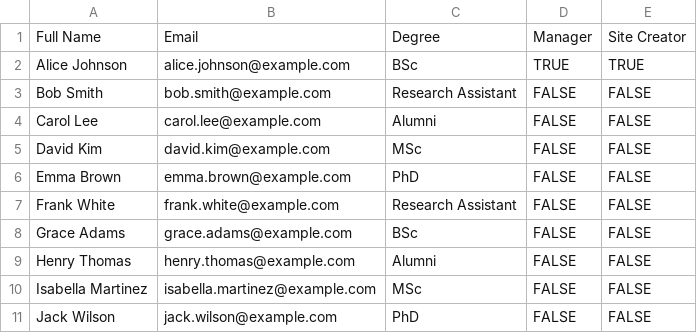
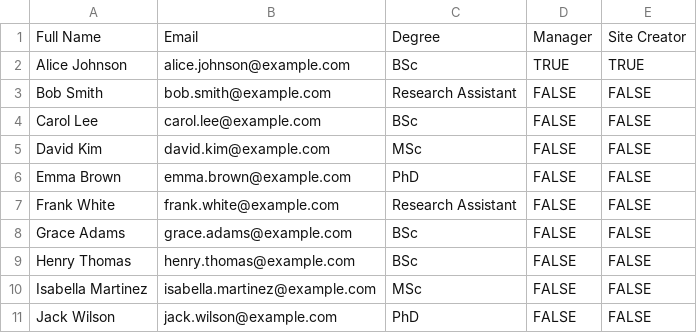
Before and after one commit to assayagt/Lab-Site-Generator, a CSV file: LabWebsitesUploads/www.localhost.com/participants.csv, drawn as a sheet.

```diff
--- a/LabWebsitesUploads/www.localhost.com/participants.csv
+++ b/LabWebsitesUploads/www.localhost.com/participants.csv
@@ -3,3 +3,3 @@ Alice Johnson,alice.johnson@example.com,BSc,TRUE,TRUE
 Bob Smith,bob.smith@example.com,Research Assistant,FALSE,FALSE
-Carol Lee,carol.lee@example.com,Alumni,FALSE,FALSE
+Carol Lee,carol.lee@example.com,BSc,FALSE,FALSE
 David Kim,david.kim@example.com,MSc,FALSE,FALSE
@@ -8,3 +8,3 @@ Frank White,frank.white@example.com,Research Assistant,FALSE,FALSE
 Grace Adams,grace.adams@example.com,BSc,FALSE,FALSE
-Henry Thomas,henry.thomas@example.com,Alumni,FALSE,FALSE
+Henry Thomas,henry.thomas@example.com,BSc,FALSE,FALSE
 Isabella Martinez,isabella.martinez@example.com,MSc,FALSE,FALSE
```
Also changed, not shown: 4 other files.
